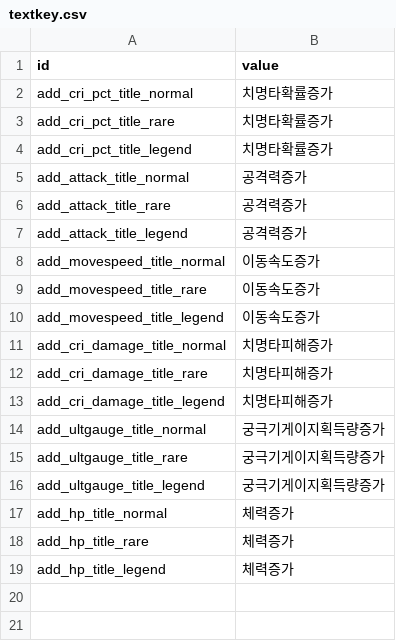
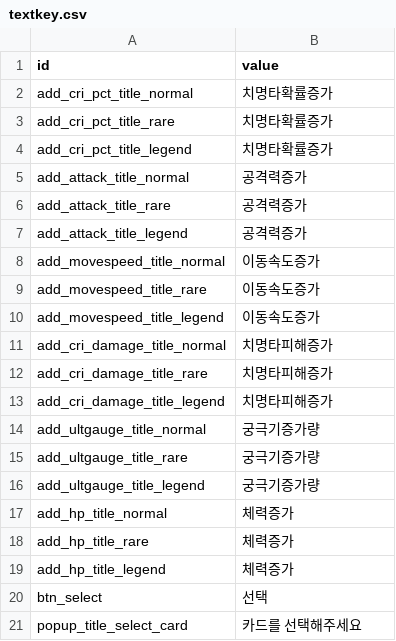
Before and after one commit to smsm8087/DefenseGame, a CSV file: Assets/Resources/Localization/textkey.csv, drawn as a sheet.

```diff
--- a/Assets/Resources/Localization/textkey.csv
+++ b/Assets/Resources/Localization/textkey.csv
@@ -13,5 +13,5 @@ add_cri_damage_title_rare,치명타피해증가
 add_cri_damage_title_legend,치명타피해증가
-add_ultgauge_title_normal,궁극기게이지획득량증가
-add_ultgauge_title_rare,궁극기게이지획득량증가
-add_ultgauge_title_legend,궁극기게이지획득량증가
+add_ultgauge_title_normal,궁극기증가량
+add_ultgauge_title_rare,궁극기증가량
+add_ultgauge_title_legend,궁극기증가량
 add_hp_title_normal,체력증가
@@ -19 +19,3 @@ add_hp_title_rare,체력증가
 add_hp_title_legend,체력증가
+btn_select,선택
+popup_title_select_card,카드를 선택해주세요
```
Also changed, not shown: 21 other files.
